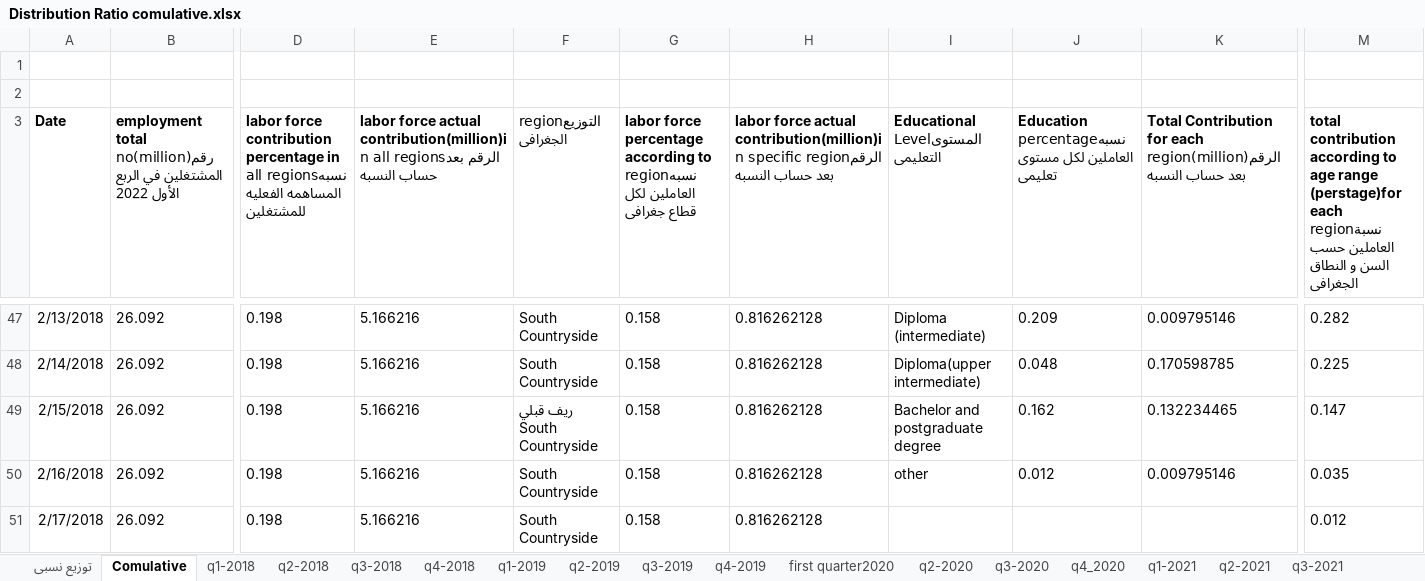
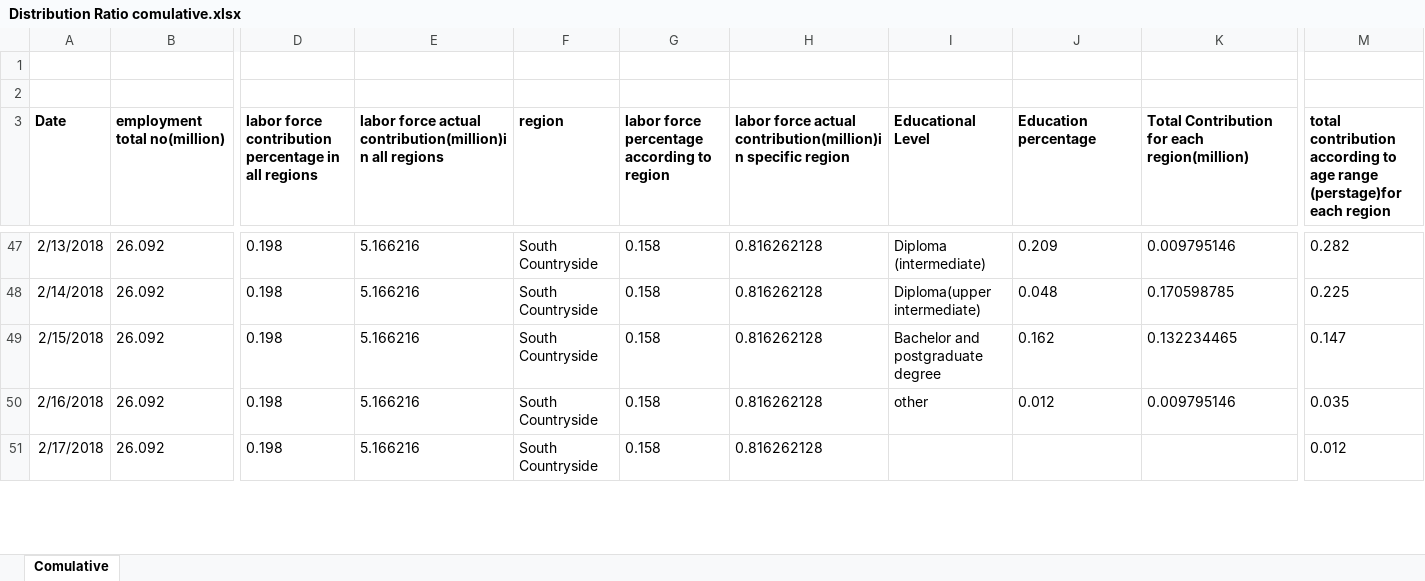
Before and after one commit to dremanmonir/employment, an Excel workbook: Distribution Ratio comulative.xlsx, sheet Comulative, drawn as a sheet; only a part is shown, gaps mark what is left out; values as stored, in another font and other column widths than the file's, no borders; the diff covers the shown part only; the diff names each change by its address in the sheet, - before the commit and + after, or states it on an @@ line.

```diff
--- a/Distribution Ratio comulative.xlsx (sheet Comulative)
+++ b/Distribution Ratio comulative.xlsx (sheet Comulative)
-sheet tab: توزيع نسبى
-sheet tab: q1-2018
-sheet tab: q2-2018
-sheet tab: q3-2018
-sheet tab: q4-2018
-sheet tab: q1-2019
-sheet tab: q2-2019
-sheet tab: q3-2019
-sheet tab: q4-2019
-sheet tab: first quarter2020
-sheet tab: q2-2020
-sheet tab: q3-2020
-sheet tab: q4_2020
-sheet tab: q1-2021
-sheet tab: q2-2021
-sheet tab: q3-2021
-B3: employment total no(million)رقم المشتغلين في الربع الأول 2022
+B3: employment total no(million)
-D3: …in all regionsنسبه المساهمه الفعليه للمشتغلين
+D3: …in all regions
-E3: …contribution(million)in all regionsالرقم بعد حساب النسبه
+E3: …contribution(million)in all regions
-F3: regionالتوزيع الجغرافى
+F3: region
-G3: …according to regionنسبه العاملين لكل قطاع جغرافى
+G3: …according to region
-H3: …contribution(million)in specific regionالرقم بعد حساب النسبه
+H3: …contribution(million)in specific region
-I3: Educational Levelالمستوى التعليمى
+I3: Educational Level
-J3: Education percentageنسبه العاملين لكل مستوى تعليمى
+J3: Education percentage
-K3: …for each region(million)الرقم بعد حساب النسبه
+K3: …for each region(million)
-M3: …(perstage)for each regionنسبة العاملين حسب السن و النطاق الجغرافى
+M3: …(perstage)for each region
-F49 (region): ريف قبلي South Countryside
+F49 (region): South Countryside
```
Also changed, not shown: 201 edited cells elsewhere in this sheet, other sheet tabs.
